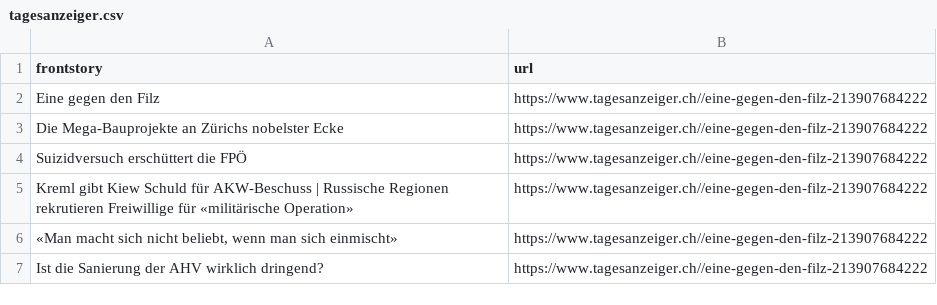
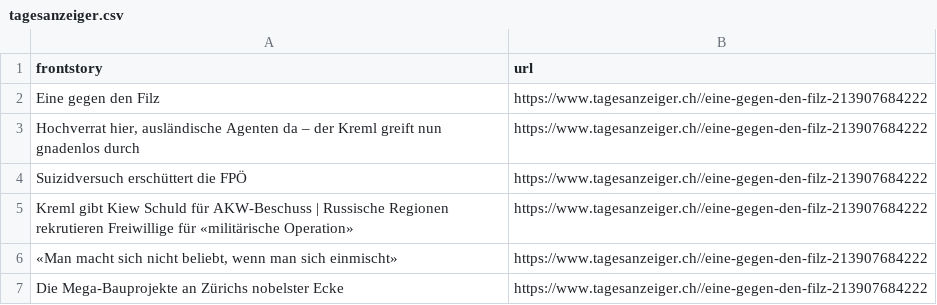
Before and after one commit to ErichBuergler/automatic-scraper-tagesanzeiger, a CSV file: tagesanzeiger.csv, drawn as a sheet; the diff names each change by its address in the sheet, - before the commit and + after, or states it on an @@ line.

```diff
--- a/tagesanzeiger.csv
+++ b/tagesanzeiger.csv
-A3 (frontstory): Die Mega-Bauprojekte an Zürichs nobelster Ecke
+A3 (frontstory): Hochverrat hier, ausländische Agenten da – der Kreml greift nun gnadenlos durch
-A7 (frontstory): Ist die Sanierung der AHV wirklich dringend?
+A7 (frontstory): Die Mega-Bauprojekte an Zürichs nobelster Ecke
```
